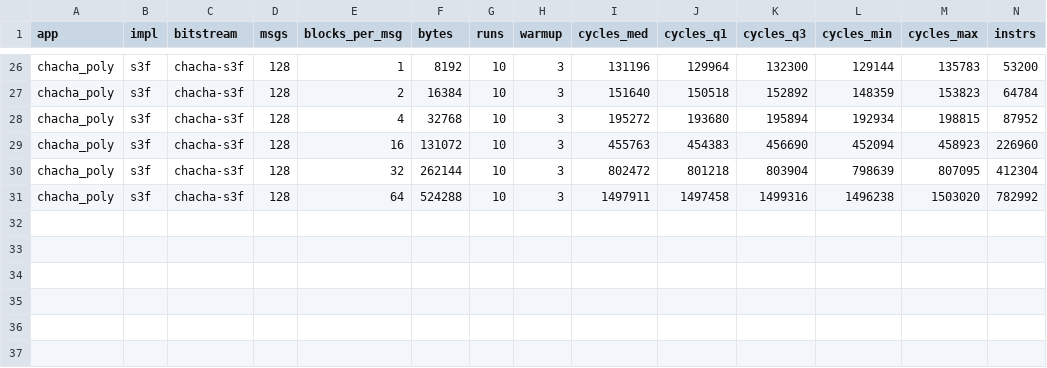
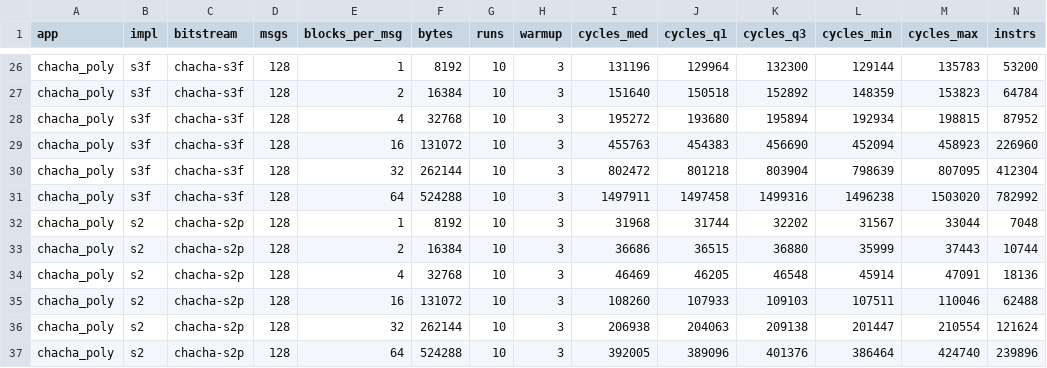
Before and after one commit to JiangboWANGfr/vortexCrypto, a CSV file: docs/proposals/data/board-u7-20260904.csv, drawn as a sheet; only a part is shown, gaps mark what is left out; rows hold the shown columns only; the diff names each change by its address in the sheet, - before the commit and + after, or states it on an @@ line.

```diff
--- a/docs/proposals/data/board-u7-20260904.csv
+++ b/docs/proposals/data/board-u7-20260904.csv
+row 32: chacha_poly | s2 | chacha-s2p | 128 | 1 | 8192 | 10 | 3 | 31968 | 31744 | 32202 | 31567 | 33044 | 7048
+row 33: chacha_poly | s2 | chacha-s2p | 128 | 2 | 16384 | 10 | 3 | 36686 | 36515 | 36880 | 35999 | 37443 | 10744
+row 34: chacha_poly | s2 | chacha-s2p | 128 | 4 | 32768 | 10 | 3 | 46469 | 46205 | 46548 | 45914 | 47091 | 18136
+row 35: chacha_poly | s2 | chacha-s2p | 128 | 16 | 131072 | 10 | 3 | 108260 | 107933 | 109103 | 107511 | 110046 | 62488
+row 36: chacha_poly | s2 | chacha-s2p | 128 | 32 | 262144 | 10 | 3 | 206938 | 204063 | 209138 | 201447 | 210554 | 121624
+row 37: chacha_poly | s2 | chacha-s2p | 128 | 64 | 524288 | 10 | 3 | 392005 | 389096 | 401376 | 386464 | 424740 | 239896
```
Also changed, not shown: 1 other file.
